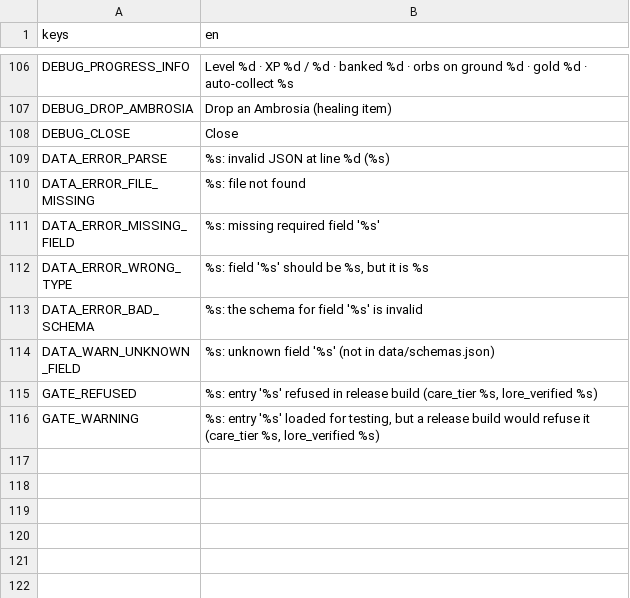
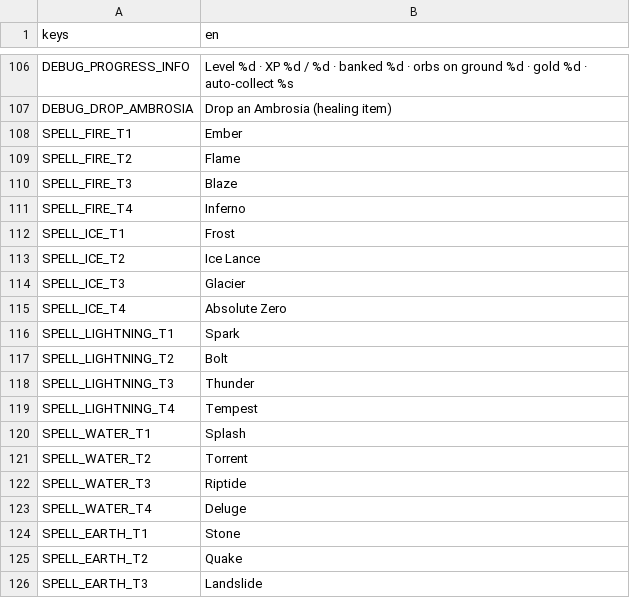
Before and after one commit to Zephino/Mythriven, a CSV file: localization/text.csv, drawn as a sheet; only a part is shown, gaps mark what is left out; the shorter side is filled out with more unchanged rows; the diff covers the shown part only; the diff names each change by its address in the sheet, - before the commit and + after, or states it on an @@ line.

```diff
--- a/localization/text.csv
+++ b/localization/text.csv
+row 108: SPELL_FIRE_T1 | Ember
+row 109: SPELL_FIRE_T2 | Flame
+row 110: SPELL_FIRE_T3 | Blaze
+row 111: SPELL_FIRE_T4 | Inferno
+row 112: SPELL_ICE_T1 | Frost
+row 113: SPELL_ICE_T2 | Ice Lance
+row 114: SPELL_ICE_T3 | Glacier
+row 115: SPELL_ICE_T4 | Absolute Zero
+row 116: SPELL_LIGHTNING_T1 | Spark
+row 117: SPELL_LIGHTNING_T2 | Bolt
+row 118: SPELL_LIGHTNING_T3 | Thunder
+row 119: SPELL_LIGHTNING_T4 | Tempest
+row 120: SPELL_WATER_T1 | Splash
+row 121: SPELL_WATER_T2 | Torrent
+row 122: SPELL_WATER_T3 | Riptide
+row 123: SPELL_WATER_T4 | Deluge
+row 124: SPELL_EARTH_T1 | Stone
+row 125: SPELL_EARTH_T2 | Quake
+row 126: SPELL_EARTH_T3 | Landslide
```
Also changed, not shown: 52 added rows elsewhere in this file, 33 other files.
